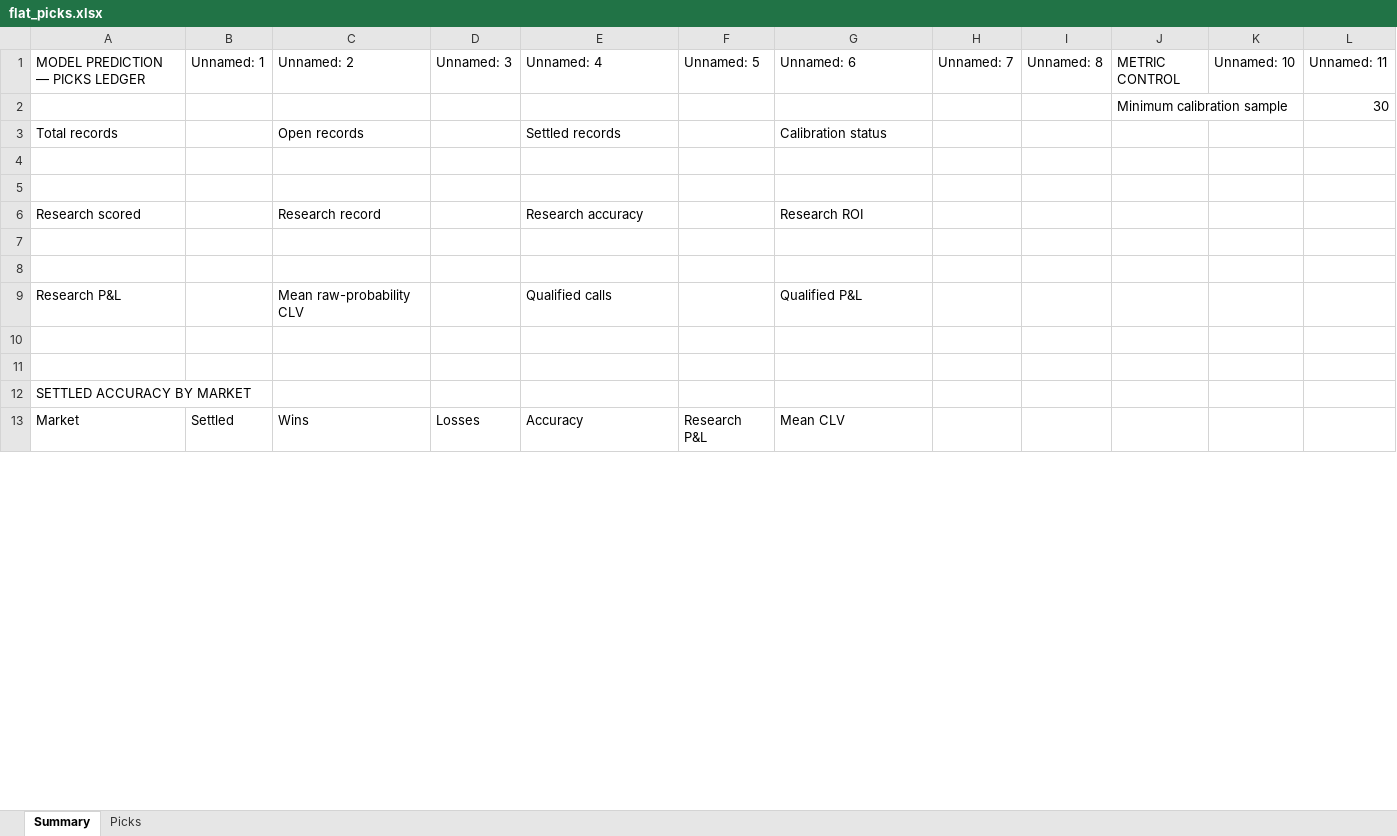
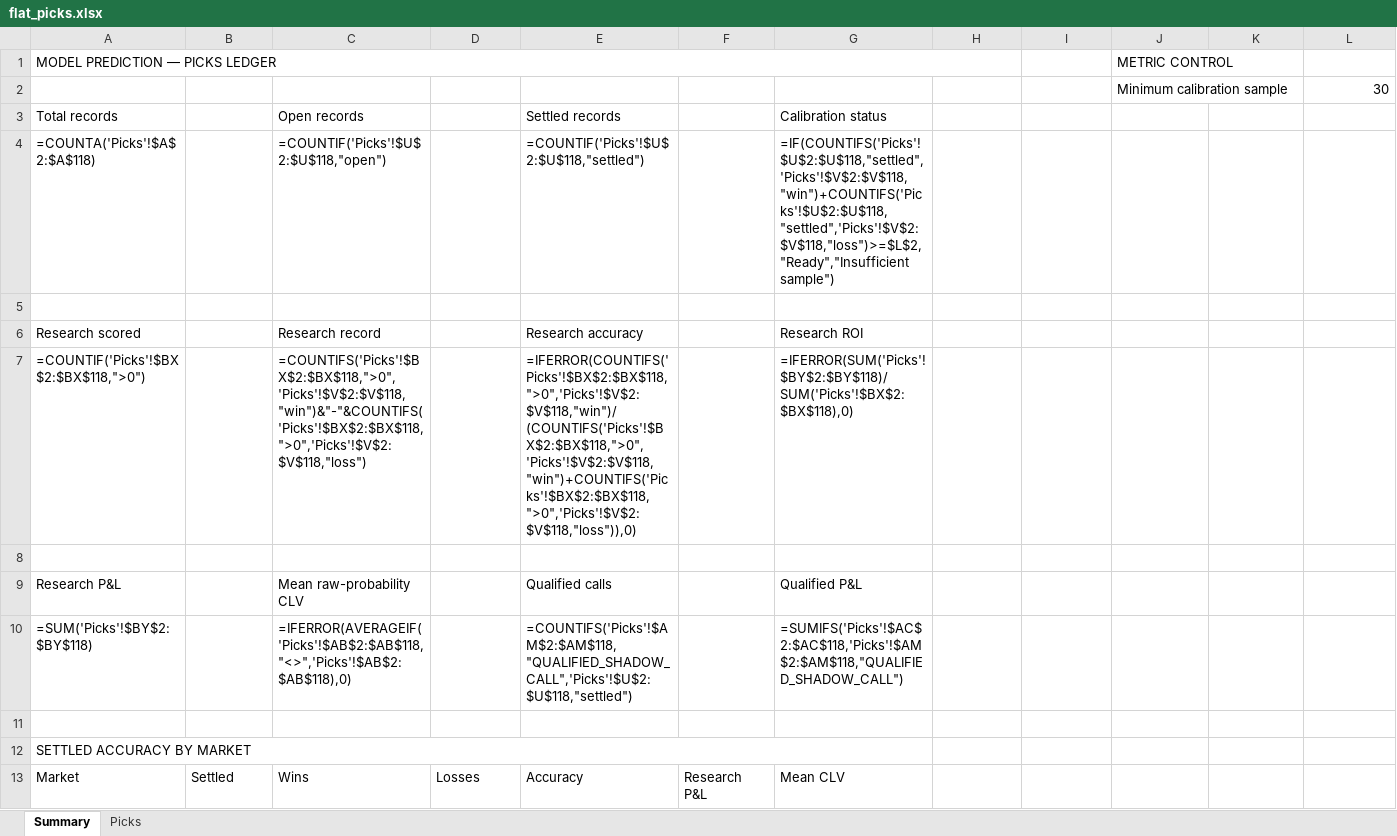
Before and after one commit to Vc9002/model-prediction, an Excel workbook: data/flat_picks.xlsx, sheet Summary, drawn as a sheet; only a part is shown; values as stored, in another font and other column widths than the file's, no cell formats; formulas without a stored value are shown as written; removed rows and columns are numbered as before the commit, all else as after; the diff covers the shown part only; the diff names each change by its address in the sheet, - before the commit and + after, or states it on an @@ line.

```diff
--- a/data/flat_picks.xlsx (sheet Summary)
+++ b/data/flat_picks.xlsx (sheet Summary)
-row 1: MODEL PREDICTION — PICKS LEDGER | Unnamed: 1 | Unnamed: 2 | Unnamed: 3 | Unnamed: 4 | Unnamed: 5 | Unnamed: 6 | Unnamed: 7 | Unnamed: 8 | METRIC CONTROL | Unnamed: 10 | Unnamed: 11
+row 1: MODEL PREDICTION — PICKS LEDGER |  |  |  |  |  |  |  |  | METRIC CONTROL
-row 4: (empty)
+row 4: =COUNTA('Picks'!$A$2:$A$118) |  | =COUNTIF('Picks'!$U$2:$U$118,"open") |  | =COUNTIF('Picks'!$U$2:$U$118,"settled") |  | =IF(COUNTIFS('Picks'!$U$2:$U$118,"settled",'Picks'!$V$2:$V$118,"win")+COUNTIFS('Picks'!$U$2:$U$118,"settled",'Picks'!$V$2:$V$118,"loss")>=$L$2,"Ready","Insufficient sample")
-row 7: (empty)
+row 7: =COUNTIF('Picks'!$BX$2:$BX$118,">0") |  | =COUNTIFS('Picks'!$BX$2:$BX$118,">0",'Picks'!$V$2:$V$118,"win")&"-"&COUNTIFS('Picks'!$BX$2:$BX$118,">0",'Picks'!$V$2:$V$118,"loss") |  | =IFERROR(COUNTIFS('Picks'!$BX$2:$BX$118,">0",'Picks'!$V$2:$V$118,"win")/(COUNTIFS('Picks'!$BX$2:$BX$118,">0",'Picks'!$V$2:$V$118,"win")+COUNTIFS('Picks'!$BX$2:$BX$118,">0",'Picks'!$V$2:$V$118,"loss")),0) |  | =IFERROR(SUM('Picks'!$BY$2:$BY$118)/SUM('Picks'!$BX$2:$BX$118),0)
-row 10: (empty)
+row 10: =SUM('Picks'!$BY$2:$BY$118) |  | =IFERROR(AVERAGEIF('Picks'!$AB$2:$AB$118,"<>",'Picks'!$AB$2:$AB$118),0) |  | =COUNTIFS('Picks'!$AM$2:$AM$118,"QUALIFIED_SHADOW_CALL",'Picks'!$U$2:$U$118,"settled") |  | =SUMIFS('Picks'!$AC$2:$AC$118,'Picks'!$AM$2:$AM$118,"QUALIFIED_SHADOW_CALL")
+A12:G12 merged
```
Also changed, not shown: 3 added rows, 3 removed rows and merged cells elsewhere in this sheet, sheet Picks, cell formats, data/picks.xlsx.
